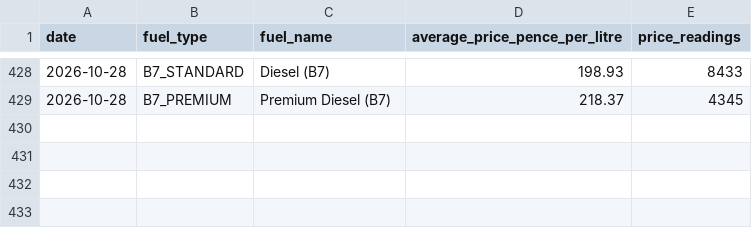
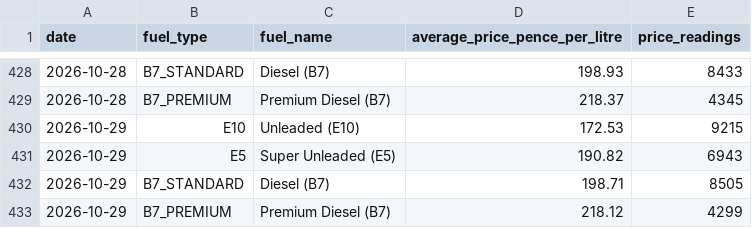
Before and after one commit to iamburny/uk-fuel-prices, a CSV file: data/uk-fuel-prices-daily.csv, drawn as a sheet; only a part is shown, gaps mark what is left out; the diff names each change by its address in the sheet, - before the commit and + after, or states it on an @@ line.

```diff
--- a/data/uk-fuel-prices-daily.csv
+++ b/data/uk-fuel-prices-daily.csv
+row 430: 2026-10-29 | E10 | Unleaded (E10) | 172.53 | 9215
+row 431: 2026-10-29 | E5 | Super Unleaded (E5) | 190.82 | 6943
+row 432: 2026-10-29 | B7_STANDARD | Diesel (B7) | 198.71 | 8505
+row 433: 2026-10-29 | B7_PREMIUM | Premium Diesel (B7) | 218.12 | 4299
```
